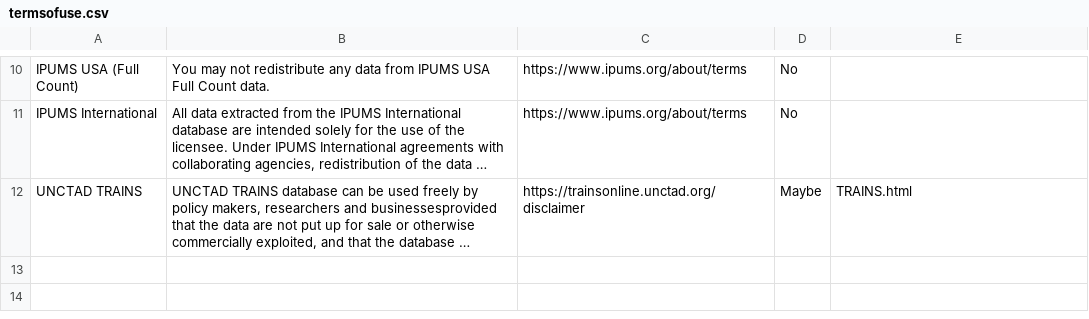
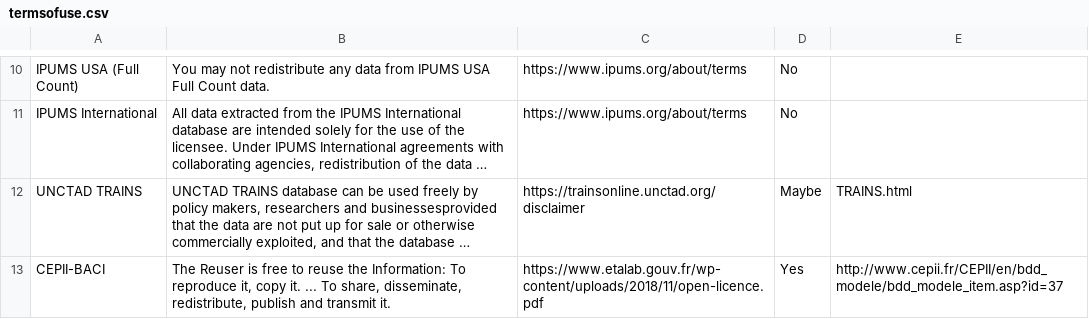
Before and after one commit to social-science-data-editors/reference, a CSV file: _data/termsofuse.csv, drawn as a sheet; only a part is shown, gaps mark what is left out; long unchanged cells end in …; the diff names each change by its address in the sheet, - before the commit and + after, or states it on an @@ line.

Commit message:
Bringing in BACI

```diff
--- a/_data/termsofuse.csv
+++ b/_data/termsofuse.csv
+row 13: CEPII-BACI | The Reuser is free to reuse the Information: To reproduce it, copy it. ... To share, disseminate, redistribute, publish and transmit it. | https://www.etalab.gouv.fr/wp-content/uploads/2018/11/open-licence.pdf | Yes | http://www.cepii.fr/CEPII/en/bdd_modele/bdd_modele_item.asp?id=37
```
Also changed, not shown: 1 other file.
